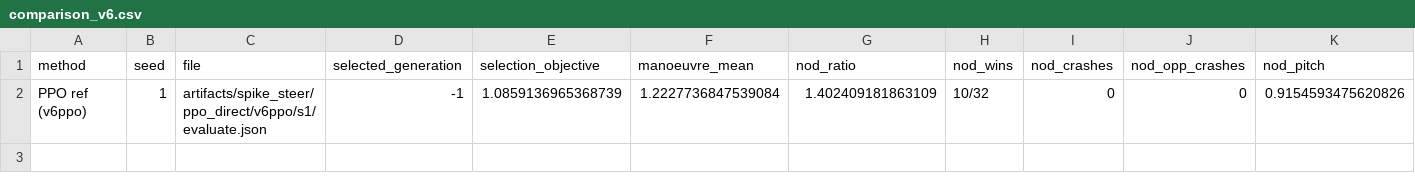
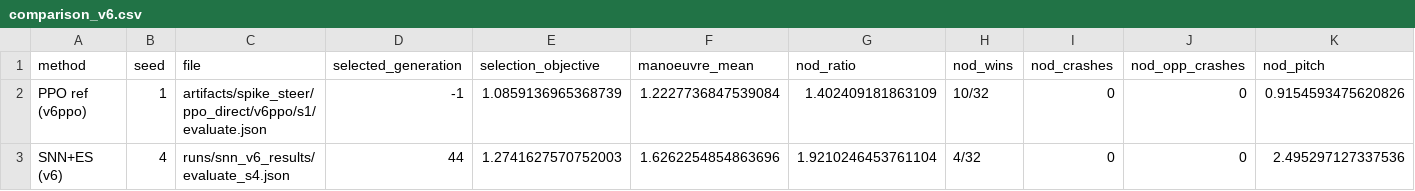
Before and after one commit to MingshanHe/FlapSim, a CSV file: artifacts/spike_steer/ppo_direct/v6ppo/comparison_v6.csv, drawn as a sheet; only a part is shown; rows hold the shown columns only; the diff names each change by its address in the sheet, - before the commit and + after, or states it on an @@ line.

```diff
--- a/artifacts/spike_steer/ppo_direct/v6ppo/comparison_v6.csv
+++ b/artifacts/spike_steer/ppo_direct/v6ppo/comparison_v6.csv
+row 3: SNN+ES (v6) | 4 | runs/snn_v6_results/evaluate_s4.json | 44 | 1.2741627570752003 | 1.6262254854863696 | 1.9210246453761104 | 4/32 | 0 | 0 | 2.495297127337536
```
Also changed, not shown: 7 other files.
